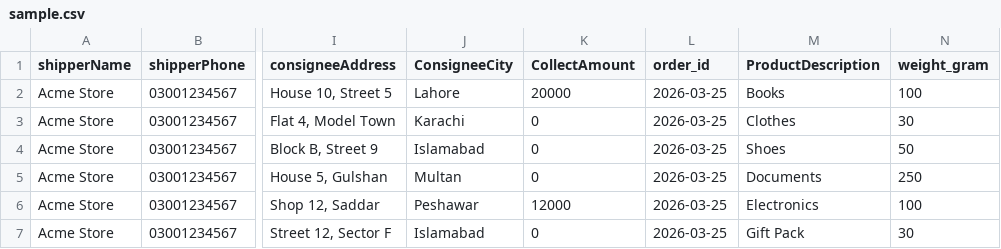
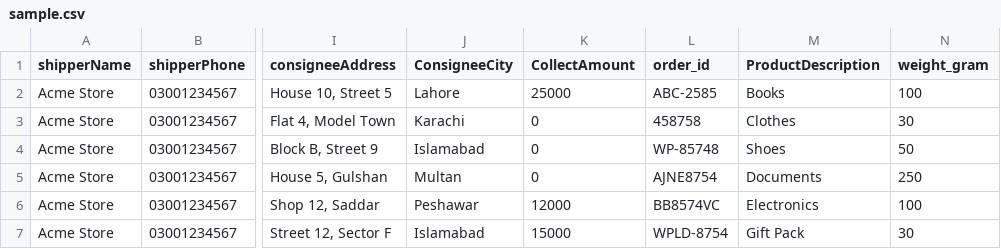
Before and after one commit to emttspk/emtts, a CSV file: apps/web/public/sample.csv, drawn as a sheet; only a part is shown, gaps mark what is left out; the diff names each change by its address in the sheet, - before the commit and + after, or states it on an @@ line.

```diff
--- a/apps/web/public/sample.csv
+++ b/apps/web/public/sample.csv
-K2 (CollectAmount): 20000
+K2 (CollectAmount): 25000
-L2 (order_id): 2026-03-25
+L2 (order_id): ABC-2585
-L3 (order_id): 2026-03-25
+L3 (order_id): 458758
-L4 (order_id): 2026-03-25
+L4 (order_id): WP-85748
-L5 (order_id): 2026-03-25
+L5 (order_id): AJNE8754
-L6 (order_id): 2026-03-25
+L6 (order_id): BB8574VC
-K7 (CollectAmount): 0
+K7 (CollectAmount): 15000
-L7 (order_id): 2026-03-25
+L7 (order_id): WPLD-8754
```
Also changed, not shown: 8 other files.
